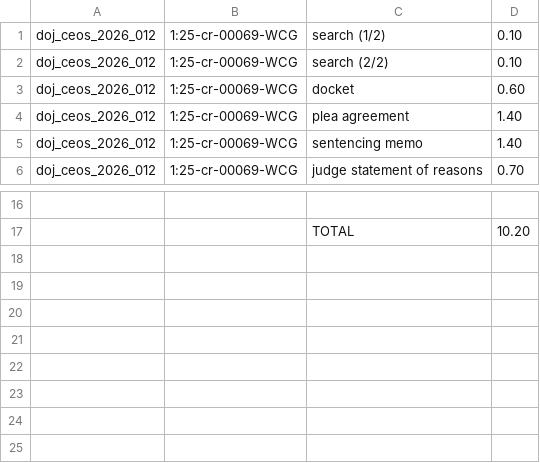
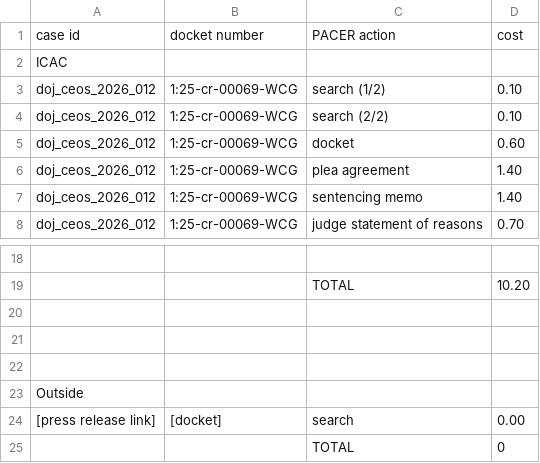
Before and after one commit to mrinaalr/CaseNoesis, a CSV file: ontology/PACER/BULK_FOLDER/pacer_cost.csv, drawn as a sheet; only a part is shown, gaps mark what is left out; the diff names each change by its address in the sheet, - before the commit and + after, or states it on an @@ line.

```diff
--- a/ontology/PACER/BULK_FOLDER/pacer_cost.csv
+++ b/ontology/PACER/BULK_FOLDER/pacer_cost.csv
+row 1: case id | docket number | PACER action | cost
+row 2: ICAC
+row 20: (empty)
+row 21: (empty)
+row 22: (empty)
+row 23: Outside
+row 24: [press release link] | [docket] | search | 0.00
+row 25:  |  | TOTAL | 0
```
Also changed, not shown: 3 other files.
